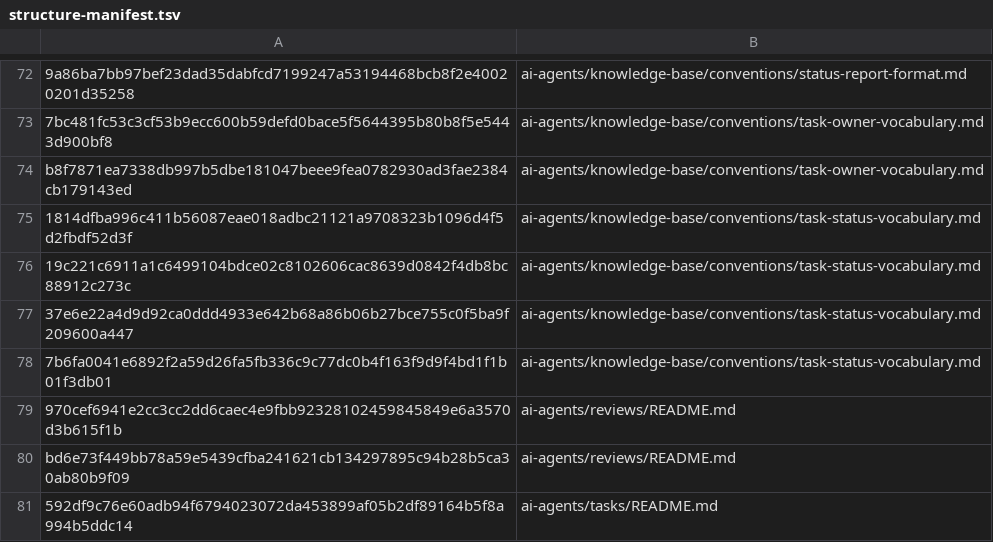
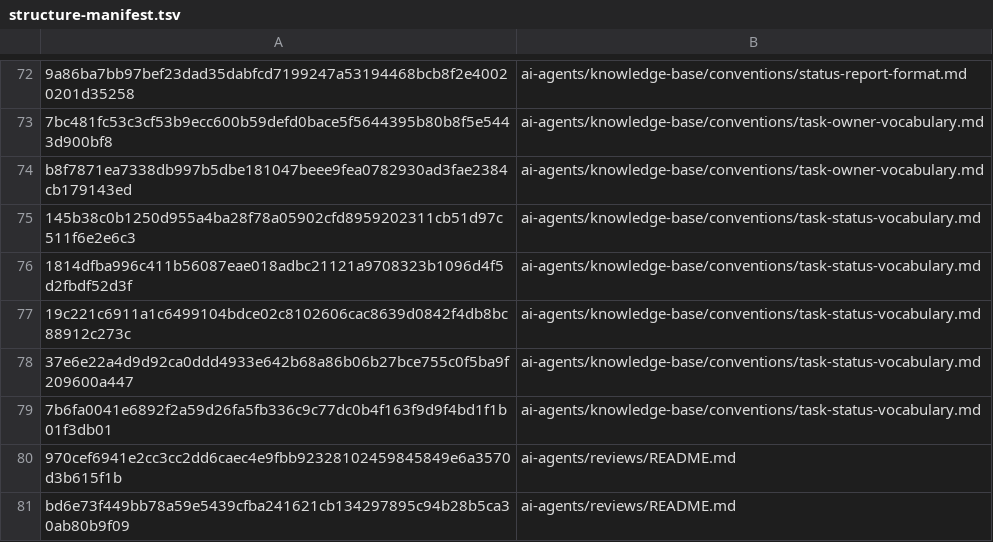
Before and after one commit to flashist/fkit, a TSV file: claude/structure-manifest.tsv, drawn as a sheet; only a part is shown, gaps mark what is left out; the shorter side is filled out with more unchanged rows; the diff names each change by its address in the sheet, - before the commit and + after, or states it on an @@ line.

```diff
--- a/claude/structure-manifest.tsv
+++ b/claude/structure-manifest.tsv
+row 75: 145b38c0b1250d955a4ba28f78a05902cfd8959202311cb51d97c511f6e2e6c3 | ai-agents/knowledge-base/conventions/task-status-vocabulary.md
```
Also changed, not shown: 41 other files.
